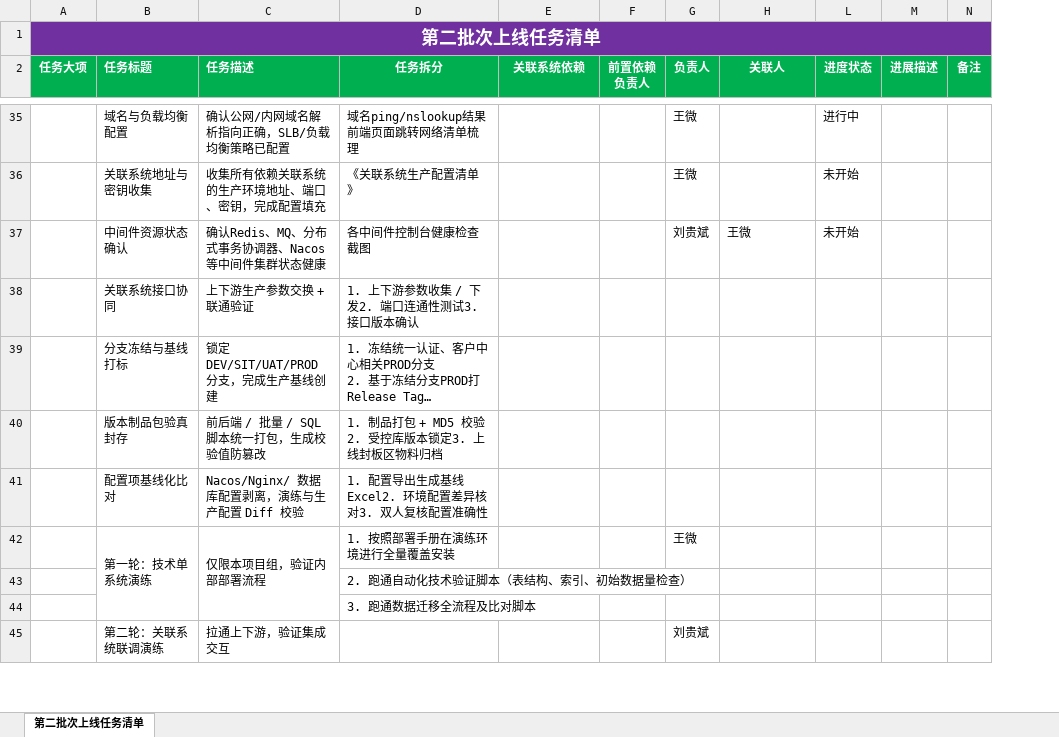
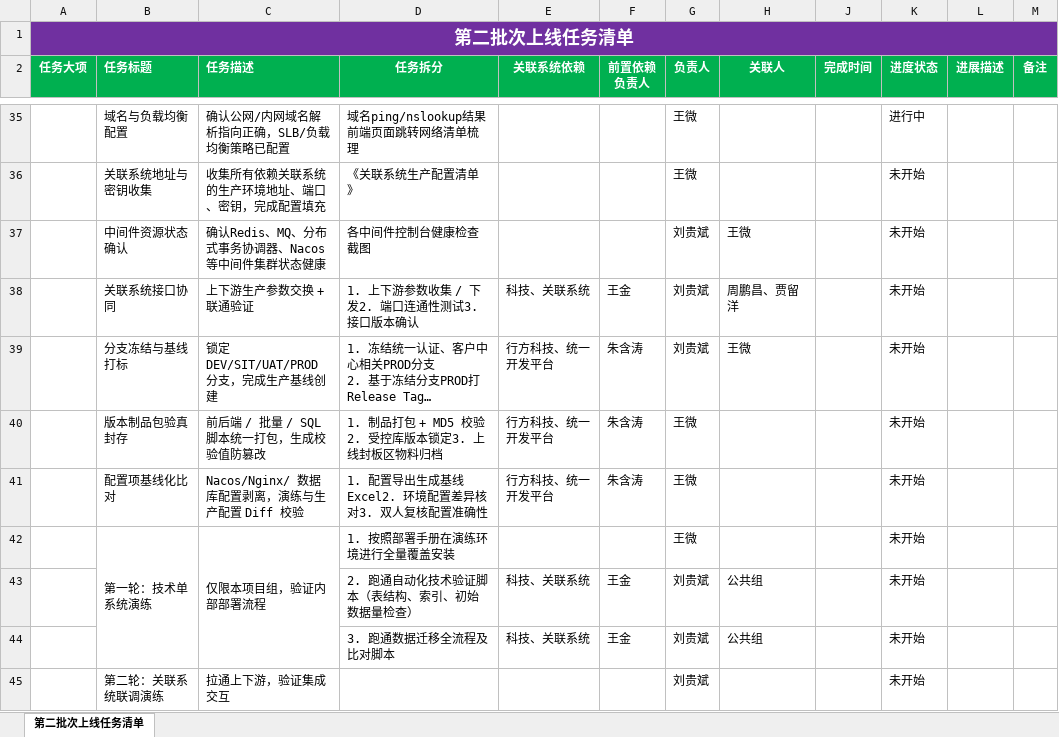
Before and after one commit to AIguibin/HelloWorldAgentSkills, an Excel workbook: 第二批次上线任务清单.xlsx, sheet 第二批次上线任务清单, drawn as a sheet; only a part is shown, gaps mark what is left out; long unchanged cells end in …; values as stored, in another font and other column widths than the file's, no borders; removed rows and columns are numbered as before the commit, all else as after; the diff covers the shown part only; the diff names each change by its address in the sheet, - before the commit and + after, or states it on an @@ line.

```diff
--- a/第二批次上线任务清单.xlsx (sheet 第二批次上线任务清单)
+++ b/第二批次上线任务清单.xlsx (sheet 第二批次上线任务清单)
@@ column J (完成时间) unhidden, empty @@
-E38 (关联系统依赖): (empty)
+E38 (关联系统依赖): 科技、关联系统
-F38 (前置依赖 负责人): (empty)
+F38 (前置依赖 负责人): 王金
-G38:G39 (负责人): (empty)
+G38:G39 (负责人): 刘贵斌
-H38 (关联人): (empty)
+H38 (关联人): 周鹏昌、贾留洋
-K38:K42 (进度状态): (empty)
+K38:K42 (进度状态): 未开始
-E39:E41 (关联系统依赖): (empty)
+E39:E41 (关联系统依赖): 行方科技、统一开发平台
-F39:F41 (前置依赖 负责人): (empty)
+F39:F41 (前置依赖 负责人): 朱含涛
-H39 (关联人): (empty)
+H39 (关联人): 王微
-G40:G41 (负责人): (empty)
+G40:G41 (负责人): 王微
-row 43:  |  |  | 2. 跑通自动化技术验证脚本（表结构、索引、初始数据量检查）
-row 44:  |  |  | 3. 跑通数据迁移全流程及比对脚本
+row 43:  |  |  | 2. 跑通自动化技术验证脚本（表结构、索引、初始数据量检查） | 科技、关联系统 | 王金 | 刘贵斌 | 公共组 |  | 未开始
+row 44:  |  |  | 3. 跑通数据迁移全流程及比对脚本 | 科技、关联系统 | 王金 | 刘贵斌 | 公共组 |  | 未开始
-K45 (进度状态): (empty)
+K45 (进度状态): 未开始
```
Also changed, not shown: 4 added rows, 4 removed rows and 7 edited cells elsewhere in this sheet, hidden cells, 1 other file.
